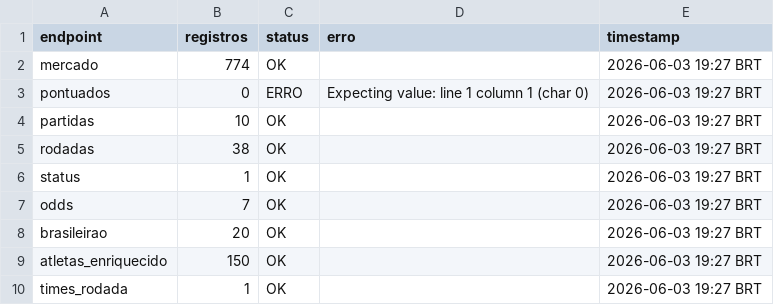
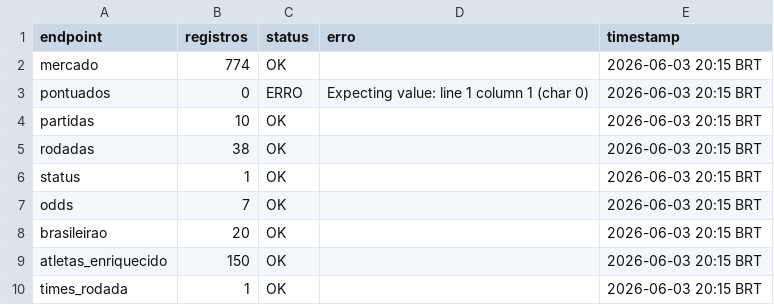
Before and after one commit to FilipeNamorato/extracaoCartola, a CSV file: docs/data/current/log.csv, drawn as a sheet.

```diff
--- a/docs/data/current/log.csv
+++ b/docs/data/current/log.csv
@@ -1,10 +1,10 @@
 endpoint,registros,status,erro,timestamp
-mercado,774,OK,,2026-06-03 19:27 BRT
-pontuados,0,ERRO,Expecting value: line 1 column 1 (char 0),2026-06-03 19:27 BRT
-partidas,10,OK,,2026-06-03 19:27 BRT
-rodadas,38,OK,,2026-06-03 19:27 BRT
-status,1,OK,,2026-06-03 19:27 BRT
-odds,7,OK,,2026-06-03 19:27 BRT
-brasileirao,20,OK,,2026-06-03 19:27 BRT
-atletas_enriquecido,150,OK,,2026-06-03 19:27 BRT
-times_rodada,1,OK,,2026-06-03 19:27 BRT
+mercado,774,OK,,2026-06-03 20:15 BRT
+pontuados,0,ERRO,Expecting value: line 1 column 1 (char 0),2026-06-03 20:15 BRT
+partidas,10,OK,,2026-06-03 20:15 BRT
+rodadas,38,OK,,2026-06-03 20:15 BRT
+status,1,OK,,2026-06-03 20:15 BRT
+odds,7,OK,,2026-06-03 20:15 BRT
+brasileirao,20,OK,,2026-06-03 20:15 BRT
+atletas_enriquecido,150,OK,,2026-06-03 20:15 BRT
+times_rodada,1,OK,,2026-06-03 20:15 BRT
```
Also changed, not shown: docs/data/current/atletas.csv, docs/data/current/mercado.csv, 9 other files.
